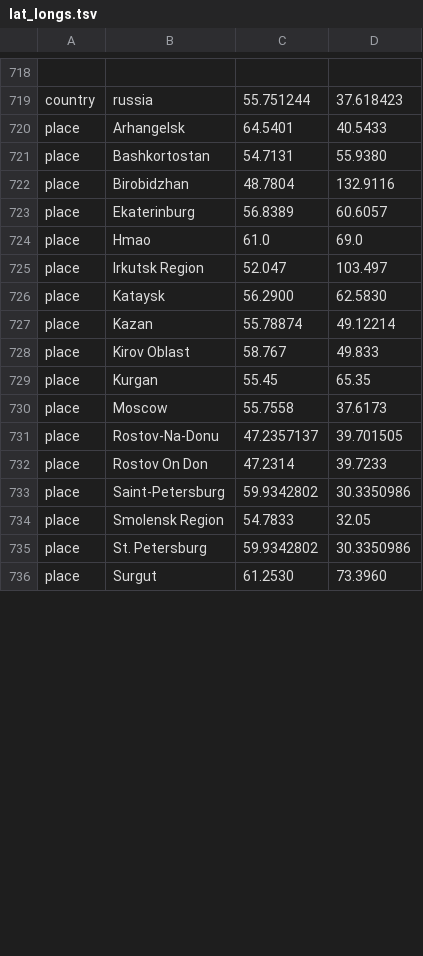
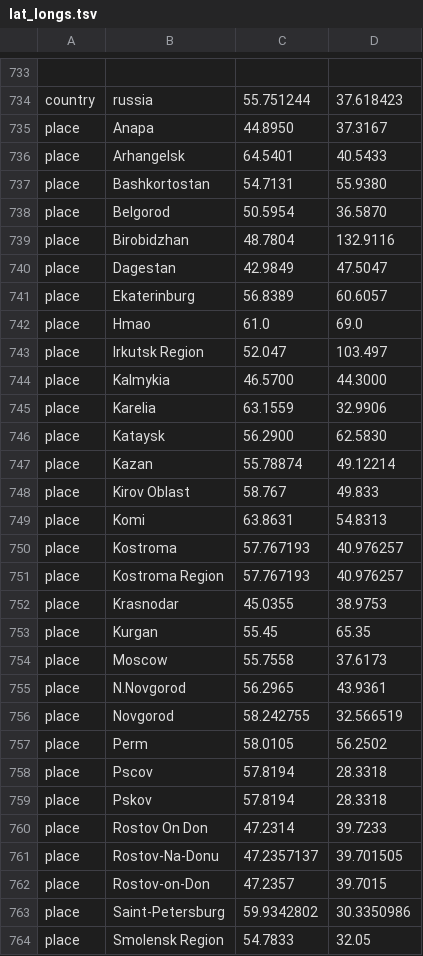
Before and after one commit to hodcroftlab/coxsackievirus_a6, a TSV file: config/lat_longs.tsv, drawn as a sheet; only a part is shown, gaps mark what is left out; the shorter side is filled out with more unchanged rows; the diff covers the shown part only; the diff names each change by its address in the sheet, - before the commit and + after, or states it on an @@ line.

```diff
--- a/config/lat_longs.tsv
+++ b/config/lat_longs.tsv
+row 735: place | Anapa | 44.8950 | 37.3167
+row 738: place | Belgorod | 50.5954 | 36.5870
+row 740: place | Dagestan | 42.9849 | 47.5047
+row 744: place | Kalmykia | 46.5700 | 44.3000
+row 745: place | Karelia | 63.1559 | 32.9906
+row 749: place | Komi | 63.8631 | 54.8313
+row 750: place | Kostroma | 57.767193 | 40.976257
+row 751: place | Kostroma Region | 57.767193 | 40.976257
+row 752: place | Krasnodar | 45.0355 | 38.9753
+row 755: place | N.Novgorod | 56.2965 | 43.9361
+row 756: place | Novgorod | 58.242755 | 32.566519
+row 757: place | Perm | 58.0105 | 56.2502
@@ row 738 moved to row 758: place @@
@@ row 737 moved to row 759: place @@
@@ row 732 moved to row 760: place @@
+row 762: place | Rostov-on-Don | 47.2357 | 39.7015
```
Also changed, not shown: 23 added rows, 8 removed rows, 5 moved rows and 5 edited cells elsewhere in this file, vp1/config/clades_genome.tsv, whole_genome/config/clades_genome.tsv, 25 other files.
